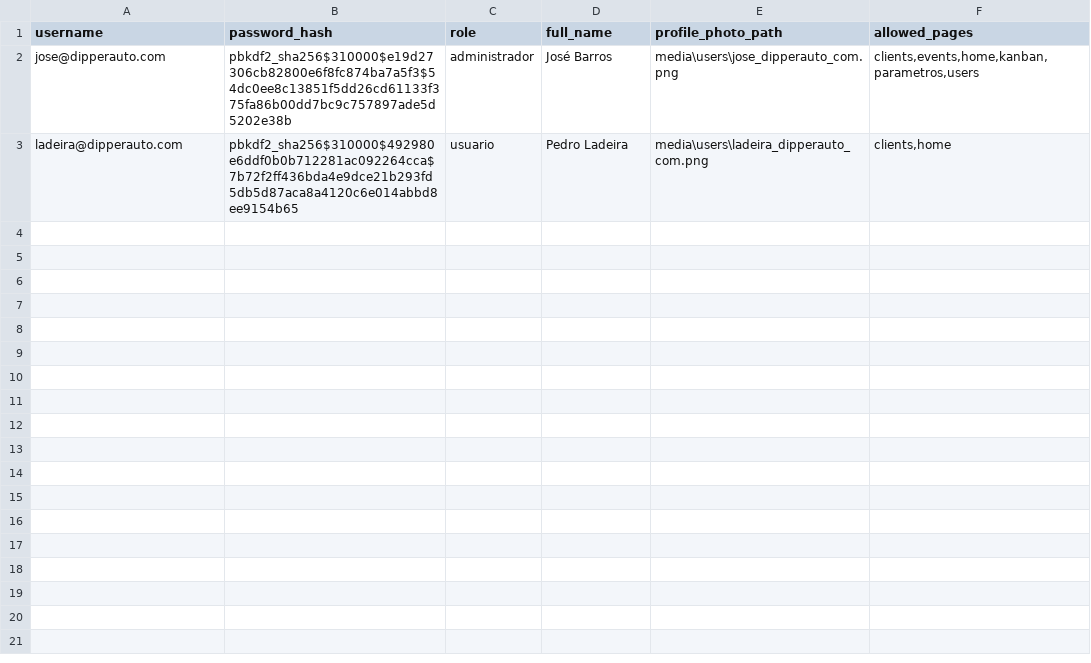
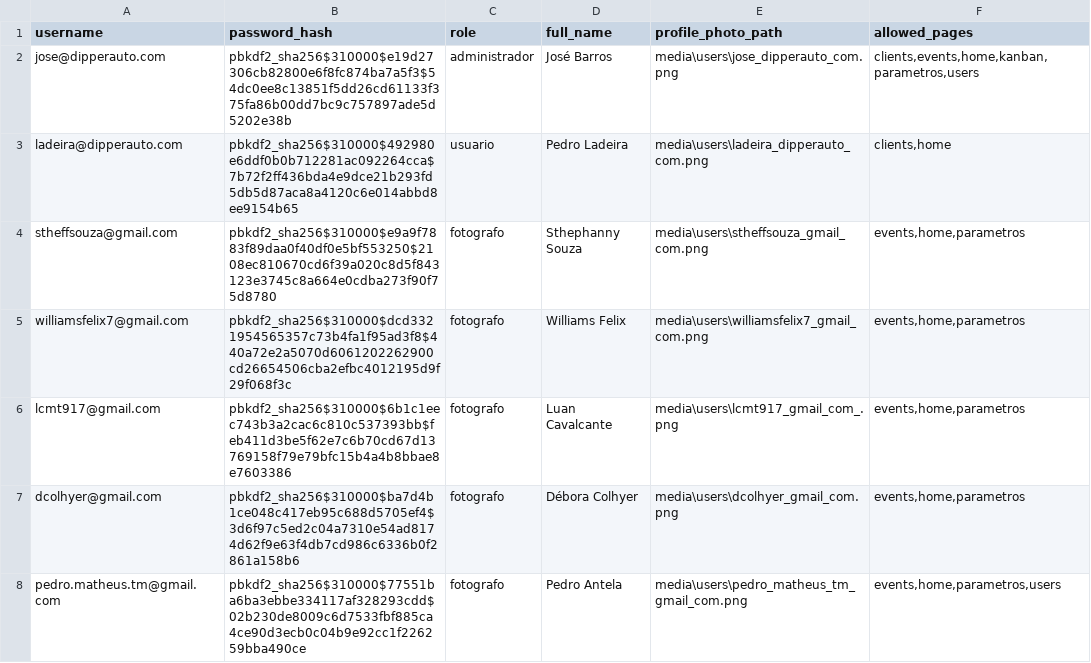
Before and after one commit to dipperauto/SamaRFID-V2, a CSV file: backend/users.csv, drawn as a sheet; the diff names each change by its address in the sheet, - before the commit and + after, or states it on an @@ line.

```diff
--- a/backend/users.csv
+++ b/backend/users.csv
+row 4: stheffsouza@gmail.com | pbkdf2_sha256$310000$e9a9f7883f89daa0f40df0e5bf553250$2108ec810670cd6f39a020c8d5f843123e3745c8a664e0cdba273f90f75d8780 | fotografo | Sthephanny Souza | media\users\stheffsouza_gmail_com.png | events,home,parametros
+row 5: williamsfelix7@gmail.com | pbkdf2_sha256$310000$dcd3321954565357c73b4fa1f95ad3f8$440a72e2a5070d6061202262900cd26654506cba2efbc4012195d9f29f068f3c | fotografo | Williams Felix | media\users\williamsfelix7_gmail_com.png | events,home,parametros
+row 6: lcmt917@gmail.com | pbkdf2_sha256$310000$6b1c1eec743b3a2cac6c810c537393bb$feb411d3be5f62e7c6b70cd67d13769158f79e79bfc15b4a4b8bbae8e7603386 | fotografo | Luan Cavalcante | media\users\lcmt917_gmail_com_.png | events,home,parametros
+row 7: dcolhyer@gmail.com | pbkdf2_sha256$310000$ba7d4b1ce048c417eb95c688d5705ef4$3d6f97c5ed2c04a7310e54ad8174d62f9e63f4db7cd986c6336b0f2861a158b6 | fotografo | Débora Colhyer | media\users\dcolhyer_gmail_com.png | events,home,parametros
+row 8: pedro.matheus.tm@gmail.com | pbkdf2_sha256$310000$77551ba6ba3ebbe334117af328293cdd$02b230de8009c6d7533fbf885ca4ce90d3ecb0c04b9e92cc1f226259bba490ce | fotografo | Pedro Antela | media\users\pedro_matheus_tm_gmail_com.png | events,home,parametros,users
```
Also changed, not shown: backend/clients.csv, 11 other files.
